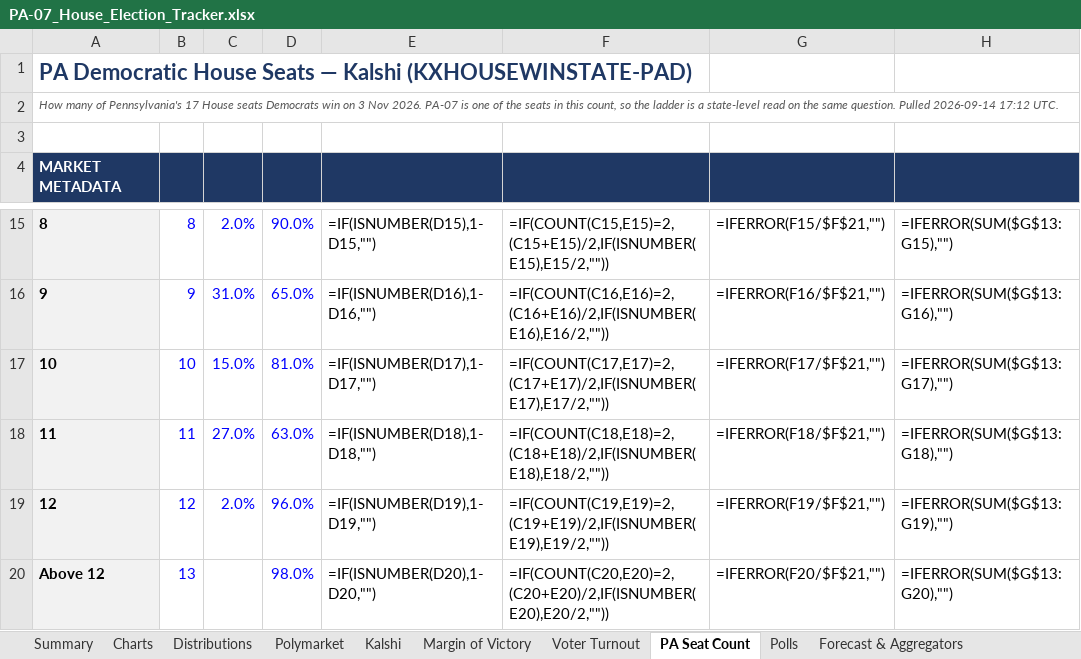
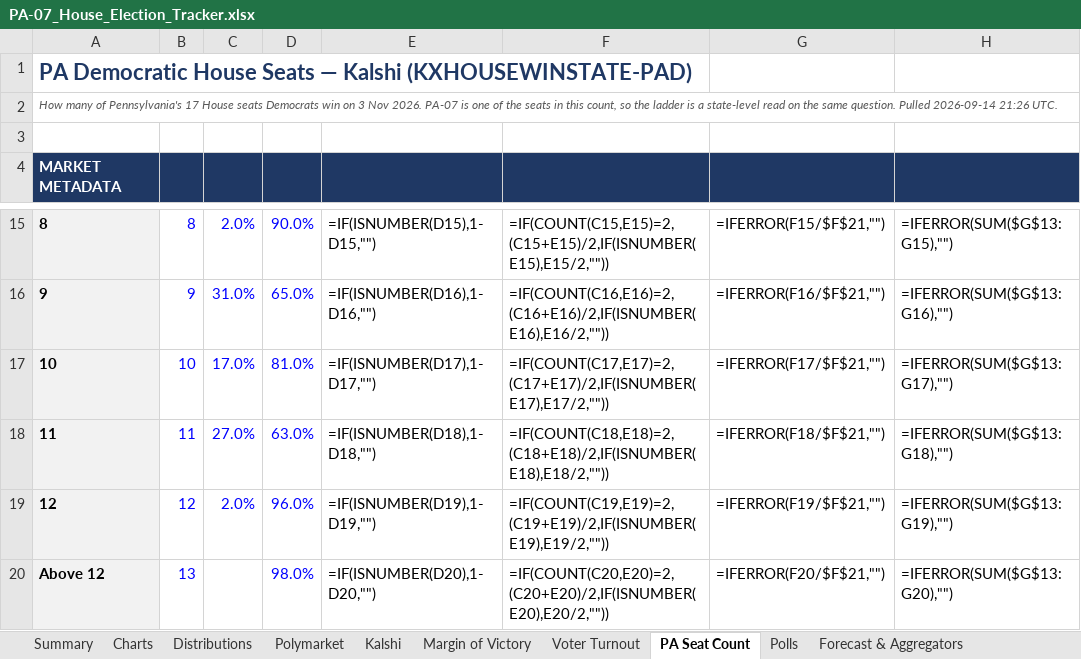
Before and after one commit to weinsteincharles27-del/pa07-tracker, an Excel workbook: site/PA-07_House_Election_Tracker.xlsx, sheet PA Seat Count, drawn as a sheet; only a part is shown, gaps mark what is left out; values as stored, in another font and other column widths than the file's, no borders; formulas without a stored value are shown as written; the diff names each change by its address in the sheet, - before the commit and + after, or states it on an @@ line.

```diff
--- a/site/PA-07_House_Election_Tracker.xlsx (sheet PA Seat Count)
+++ b/site/PA-07_House_Election_Tracker.xlsx (sheet PA Seat Count)
-A2: …Pulled 2026-09-14 17:12 UTC.
+A2: …Pulled 2026-09-14 21:26 UTC.
-C17: 15.0%
+C17: 17.0%
```
Also changed, not shown: sheet Margin of Victory, sheet Kalshi, sheet Polymarket, sheet Summary, sheet Charts, sheet Distributions, 6 more sheets, charts or pictures, 7 other files.
